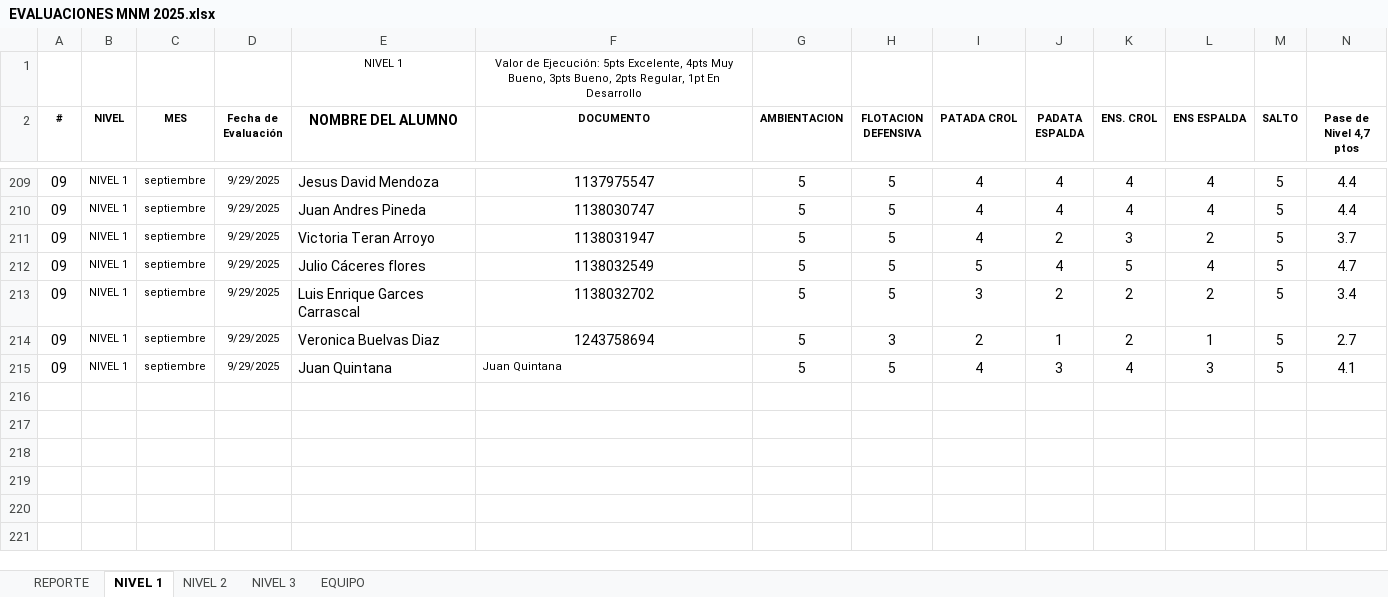
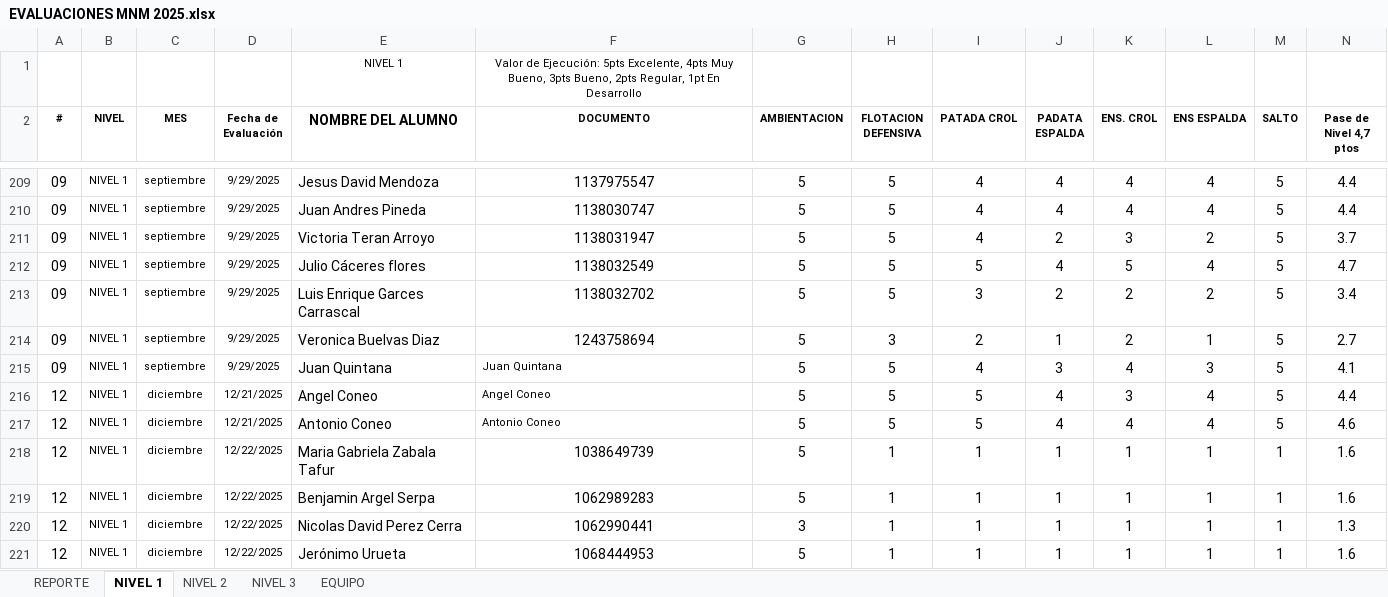
Before and after one commit to claumiseimbett1/Landing-MNM, an Excel workbook: documentos/EVALUACIONES MNM 2025.xlsx, sheet NIVEL 1, drawn as a sheet; only a part is shown, gaps mark what is left out; values as stored, in another font and other column widths than the file's, no borders; charts and pictures and table styles not drawn; rows hold the shown columns only; the diff names each change by its address in the sheet, - before the commit and + after, or states it on an @@ line.

```diff
--- a/documentos/EVALUACIONES MNM 2025.xlsx (sheet NIVEL 1)
+++ b/documentos/EVALUACIONES MNM 2025.xlsx (sheet NIVEL 1)
+row 216: 12 | NIVEL 1 | diciembre | 12/21/2025 | Angel Coneo | Angel Coneo | 5 | 5 | 5 | 4 | 3 | 4 | 5 | 4.4
+row 217: 12 | NIVEL 1 | diciembre | 12/21/2025 | Antonio Coneo | Antonio Coneo | 5 | 5 | 5 | 4 | 4 | 4 | 5 | 4.6
+row 218: 12 | NIVEL 1 | diciembre | 12/22/2025 | Maria Gabriela Zabala Tafur | 1038649739 | 5 | 1 | 1 | 1 | 1 | 1 | 1 | 1.6
+row 219: 12 | NIVEL 1 | diciembre | 12/22/2025 | Benjamin Argel Serpa | 1062989283 | 5 | 1 | 1 | 1 | 1 | 1 | 1 | 1.6
+row 220: 12 | NIVEL 1 | diciembre | 12/22/2025 | Nicolas David Perez Cerra | 1062990441 | 3 | 1 | 1 | 1 | 1 | 1 | 1 | 1.3
+row 221: 12 | NIVEL 1 | diciembre | 12/22/2025 | Jerónimo Urueta | 1068444953 | 5 | 1 | 1 | 1 | 1 | 1 | 1 | 1.6
```
Also changed, not shown: sheet NIVEL 2, sheet NIVEL 3, sheet REPORTE, charts or pictures.
